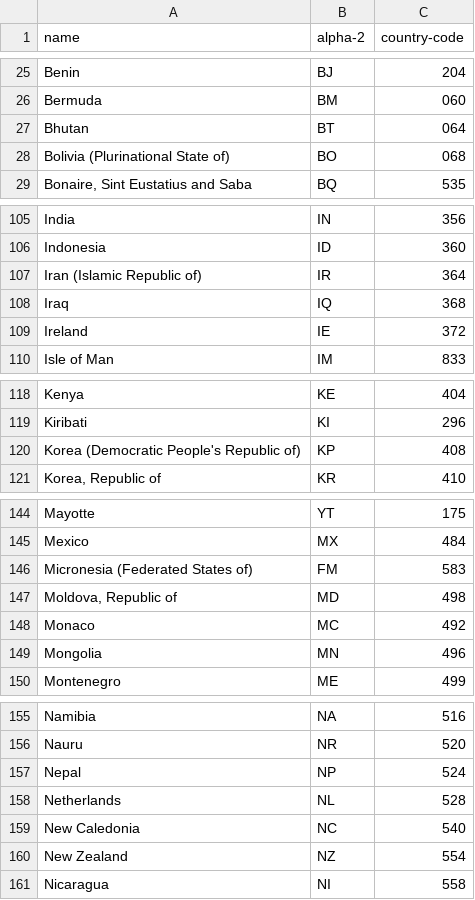
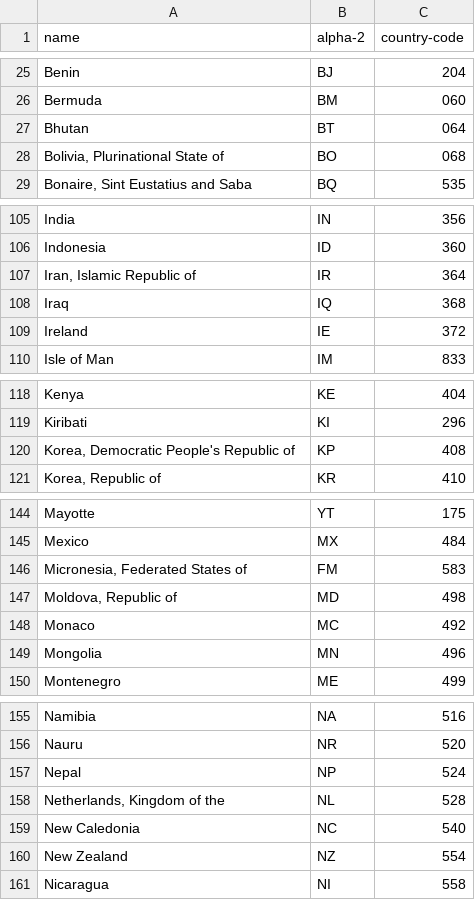
Before and after one commit to lukes/ISO-3166-Countries-with-Regional-Codes, a CSV file: slim-2/slim-2.csv, drawn as a sheet; only a part is shown, gaps mark what is left out; the diff covers the shown part only.

```diff
--- a/slim-2/slim-2.csv
+++ b/slim-2/slim-2.csv
@@ -27,3 +27,3 @@ Bermuda,BM,060
 Bhutan,BT,064
-Bolivia (Plurinational State of),BO,068
+"Bolivia, Plurinational State of",BO,068
 "Bonaire, Sint Eustatius and Saba",BQ,535
@@ -106,3 +106,3 @@ India,IN,356
 Indonesia,ID,360
-Iran (Islamic Republic of),IR,364
+"Iran, Islamic Republic of",IR,364
 Iraq,IQ,368
@@ -119,3 +119,3 @@ Kenya,KE,404
 Kiribati,KI,296
-Korea (Democratic People's Republic of),KP,408
+"Korea, Democratic People's Republic of",KP,408
 "Korea, Republic of",KR,410
@@ -145,3 +145,3 @@ Mayotte,YT,175
 Mexico,MX,484
-Micronesia (Federated States of),FM,583
+"Micronesia, Federated States of",FM,583
 "Moldova, Republic of",MD,498
@@ -157,3 +157,3 @@ Nauru,NR,520
 Nepal,NP,524
-Netherlands,NL,528
+"Netherlands, Kingdom of the",NL,528
 New Caledonia,NC,540
```
Also changed, not shown: 2 edited cells elsewhere in this file, slim-3/slim-3.csv, 8 other files.
